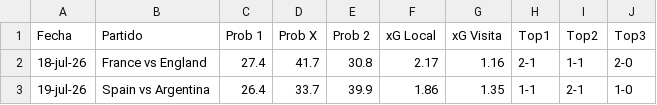
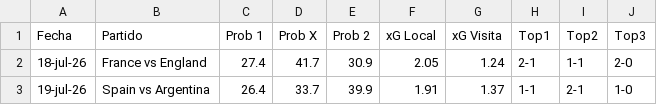
Before and after one commit to alejandropalencia12/predictor-mundial-2026_1.1, a CSV file: predictions.csv, drawn as a sheet.

```diff
--- a/predictions.csv
+++ b/predictions.csv
@@ -1,3 +1,3 @@
 Fecha,Partido,Prob 1,Prob X,Prob 2,xG Local,xG Visita,Top1,Top2,Top3
-18-jul-26,France vs England,27.4,41.7,30.8,2.17,1.16,2-1,1-1,2-0
-19-jul-26,Spain vs Argentina,26.4,33.7,39.9,1.86,1.35,1-1,2-1,1-0
+18-jul-26,France vs England,27.4,41.7,30.9,2.05,1.24,2-1,1-1,2-0
+19-jul-26,Spain vs Argentina,26.4,33.7,39.9,1.91,1.37,1-1,2-1,1-0
```
Also changed, not shown: 2 other files.
